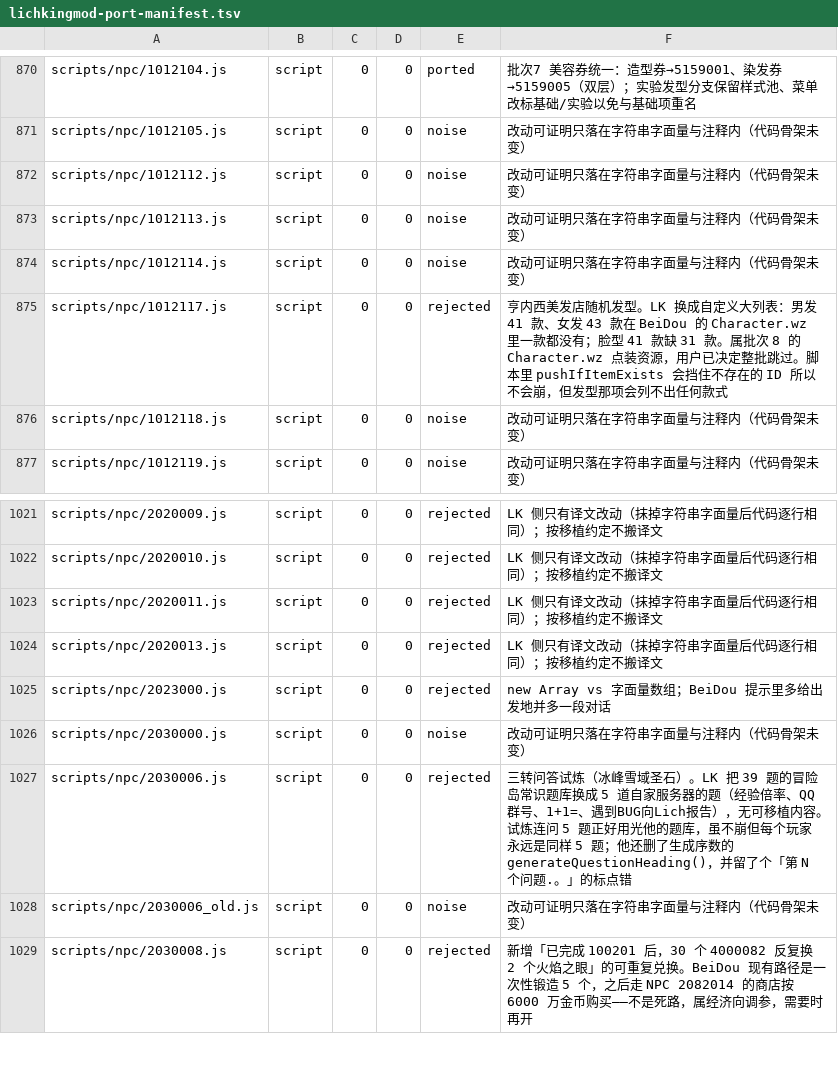
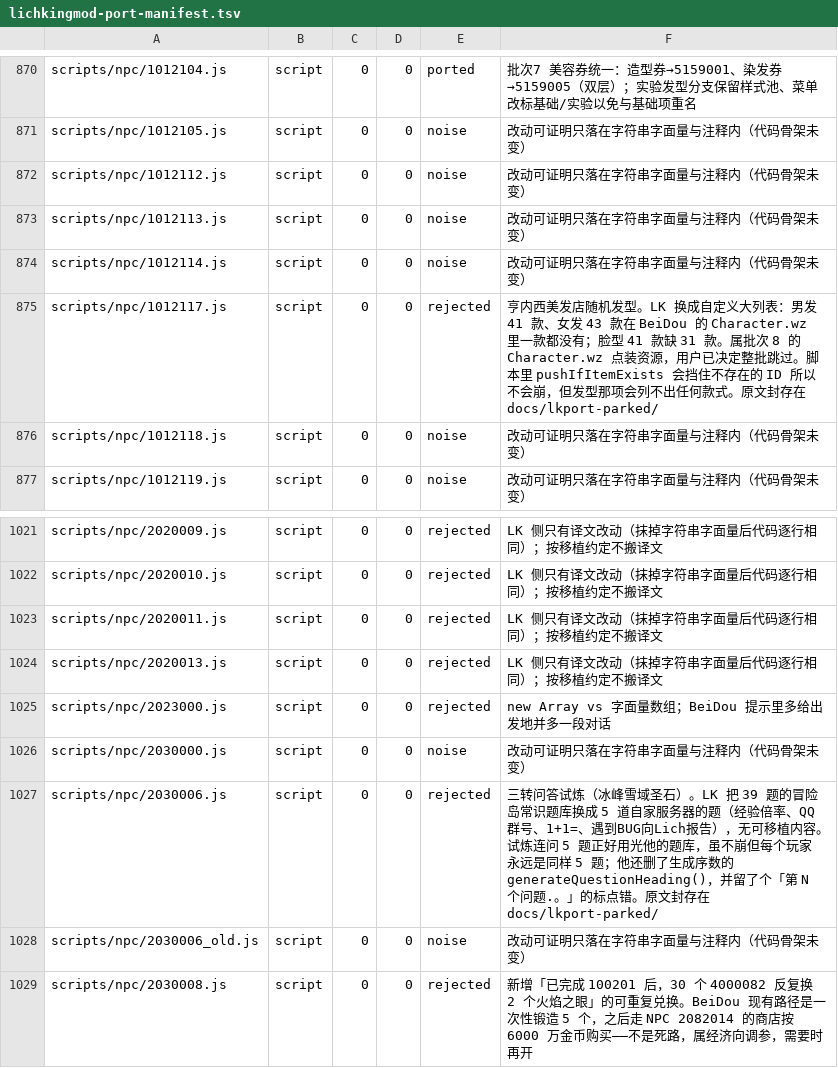
Before and after one commit to liqingnz/BeiDou-Server-Mod, a TSV file: docs/lichkingmod-port-manifest.tsv, drawn as a sheet; only a part is shown, gaps mark what is left out.

```diff
--- a/docs/lichkingmod-port-manifest.tsv
+++ b/docs/lichkingmod-port-manifest.tsv
@@ -874,3 +874,3 @@ scripts/npc/1012113.js	script	0	0	noise	改动可证明只落在字符串字面
 scripts/npc/1012114.js	script	0	0	noise	改动可证明只落在字符串字面量与注释内（代码骨架未变）
-scripts/npc/1012117.js	script	0	0	rejected	亨内西美发店随机发型。LK 换成自定义大列表：男发 41 款、女发 43 款在 BeiDou 的 Character.wz 里一款都没有；脸型 41 款缺 31 款。属批次 8 的 Character.wz 点装资源，用户已决定整批跳过。脚本里 pushIfItemExists 会挡住不存在的 ID 所以不会崩，但发型那项会列不出任何款式
+scripts/npc/1012117.js	script	0	0	rejected	亨内西美发店随机发型。LK 换成自定义大列表：男发 41 款、女发 43 款在 BeiDou 的 Character.wz 里一款都没有；脸型 41 款缺 31 款。属批次 8 的 Character.wz 点装资源，用户已决定整批跳过。脚本里 pushIfItemExists 会挡住不存在的 ID 所以不会崩，但发型那项会列不出任何款式。原文封存在 docs/lkport-parked/
 scripts/npc/1012118.js	script	0	0	noise	改动可证明只落在字符串字面量与注释内（代码骨架未变）
@@ -1026,3 +1026,3 @@ scripts/npc/2023000.js	script	0	0	rejected	new Array vs 字面量数组；BeiDou
 scripts/npc/2030000.js	script	0	0	noise	改动可证明只落在字符串字面量与注释内（代码骨架未变）
-scripts/npc/2030006.js	script	0	0	rejected	三转问答试炼（冰峰雪域圣石）。LK 把 39 题的冒险岛常识题库换成 5 道自家服务器的题（经验倍率、QQ 群号、1+1=、遇到BUG向Lich报告），无可移植内容。试炼连问 5 题正好用光他的题库，虽不崩但每个玩家永远是同样 5 题；他还删了生成序数的 generateQuestionHeading()，并留了个「第 N 个问题.。」的标点错
+scripts/npc/2030006.js	script	0	0	rejected	三转问答试炼（冰峰雪域圣石）。LK 把 39 题的冒险岛常识题库换成 5 道自家服务器的题（经验倍率、QQ 群号、1+1=、遇到BUG向Lich报告），无可移植内容。试炼连问 5 题正好用光他的题库，虽不崩但每个玩家永远是同样 5 题；他还删了生成序数的 generateQuestionHeading()，并留了个「第 N 个问题.。」的标点错。原文封存在 docs/lkport-parked/
 scripts/npc/2030006_old.js	script	0	0	noise	改动可证明只落在字符串字面量与注释内（代码骨架未变）
```
Also changed, not shown: 3 other files.
